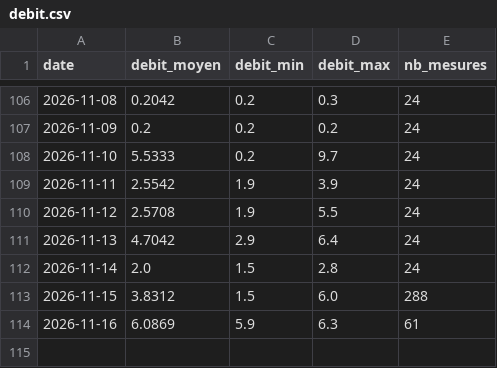
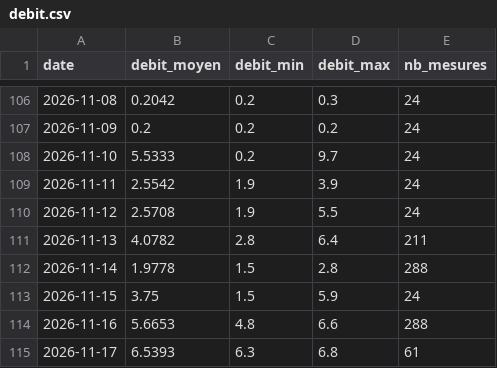
Before and after one commit to jura39bot/bienne-vigicrue, a CSV file: data/debit.csv, drawn as a sheet; only a part is shown, gaps mark what is left out.

Commit message:
data: collecte journalière 2026-11-17

```diff
--- a/data/debit.csv
+++ b/data/debit.csv
@@ -110,5 +110,6 @@ date,debit_moyen,debit_min,debit_max,nb_mesures
 2026-11-12,2.5708,1.9,5.5,24
-2026-11-13,4.7042,2.9,6.4,24
-2026-11-14,2.0,1.5,2.8,24
-2026-11-15,3.8312,1.5,6.0,288
-2026-11-16,6.0869,5.9,6.3,61
+2026-11-13,4.0782,2.8,6.4,211
+2026-11-14,1.9778,1.5,2.8,288
+2026-11-15,3.75,1.5,5.9,24
+2026-11-16,5.6653,4.8,6.6,288
+2026-11-17,6.5393,6.3,6.8,61
```
